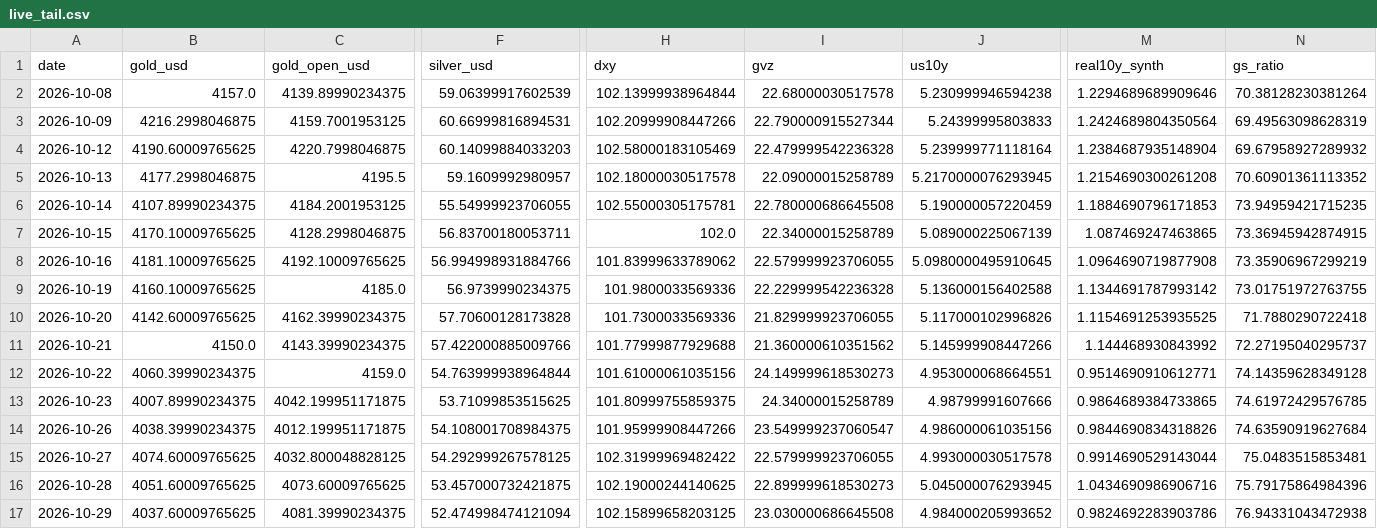
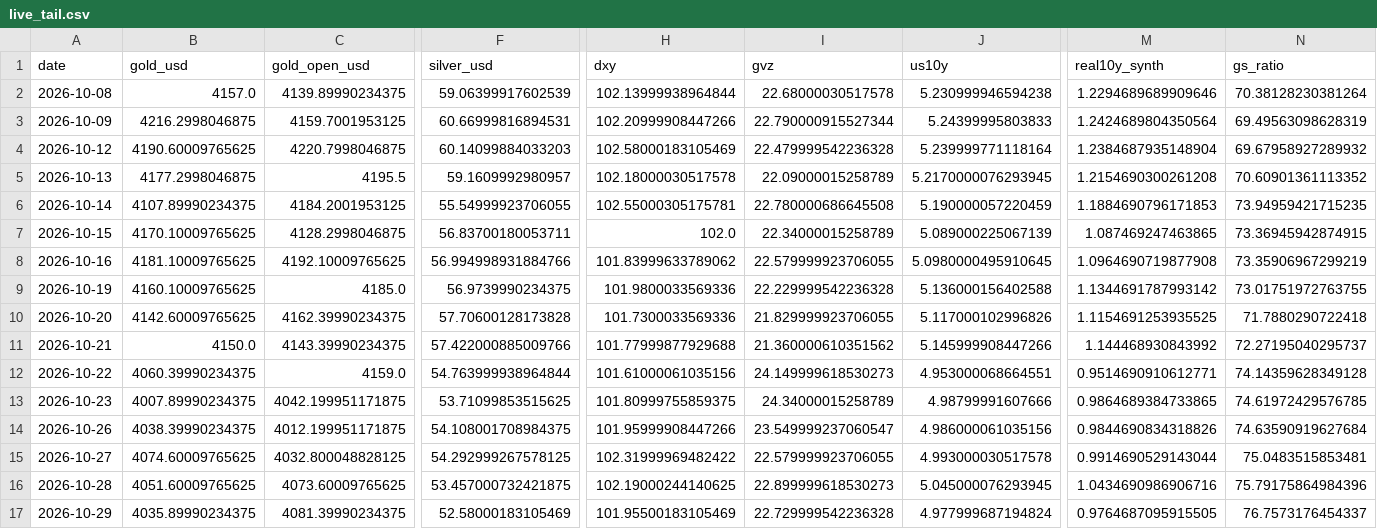
Before and after one commit to abhayv7272/ms-gold-algo, a CSV file: data/algo/live_tail.csv, drawn as a sheet; only a part is shown, gaps mark what is left out; the diff names each change by its address in the sheet, - before the commit and + after, or states it on an @@ line.

```diff
--- a/data/algo/live_tail.csv
+++ b/data/algo/live_tail.csv
-B17 (gold_usd): 4037.60009765625
+B17 (gold_usd): 4035.89990234375
-F17 (silver_usd): 52.474998474121094
+F17 (silver_usd): 52.58000183105469
-H17 (dxy): 102.15899658203125
+H17 (dxy): 101.95500183105469
-I17 (gvz): 23.030000686645508
+I17 (gvz): 22.729999542236328
-J17 (us10y): 4.984000205993652
+J17 (us10y): 4.977999687194824
-M17 (real10y_synth): 0.9824692283903786
+M17 (real10y_synth): 0.9764687095915505
-N17 (gs_ratio): 76.94331043472938
+N17 (gs_ratio): 76.7573176454337
```
Also changed, not shown: data/algo/health_log.csv, 2 other files.
